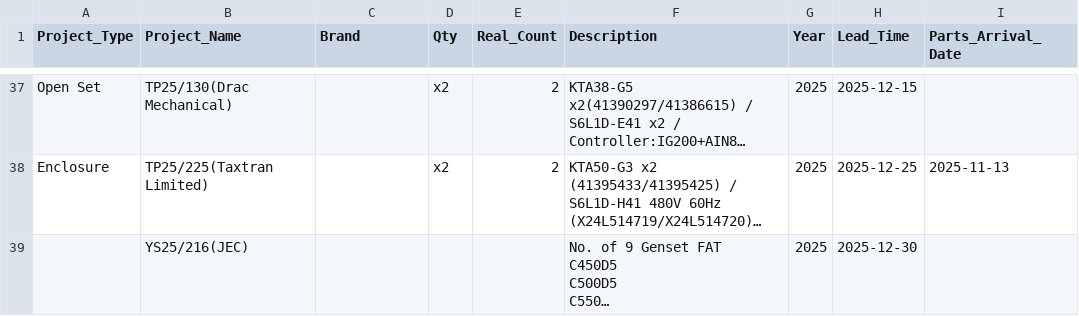
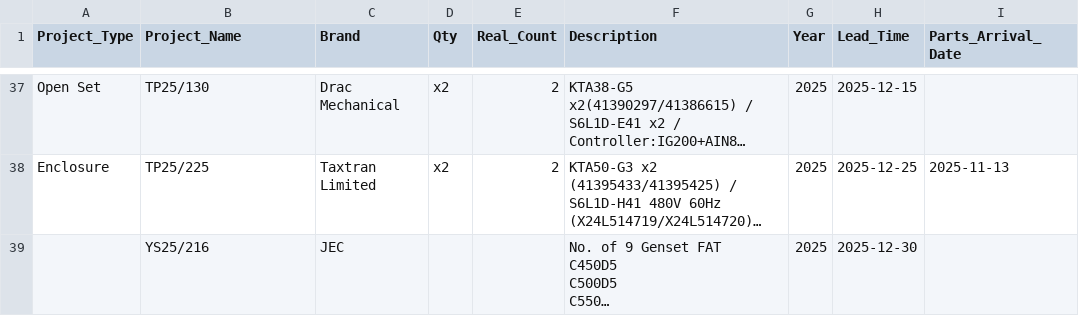
Before and after one commit to goldenfootballboy-create/yip-shing-dashboard, a CSV file: projects.csv, drawn as a sheet; only a part is shown, gaps mark what is left out; long unchanged cells end in …; the diff covers the shown part only; the diff names each change by its address in the sheet, - before the commit and + after, or states it on an @@ line.

Commit message:
Update projects.csv

```diff
--- a/projects.csv
+++ b/projects.csv
-B37 (Project_Name): TP25/130(Drac Mechanical)
+B37 (Project_Name): TP25/130
-C37 (Brand): (empty)
+C37 (Brand): Drac Mechanical
-B38 (Project_Name): TP25/225(Taxtran Limited)
+B38 (Project_Name): TP25/225
-C38 (Brand): (empty)
+C38 (Brand): Taxtran Limited
-B39 (Project_Name): YS25/216(JEC)
+B39 (Project_Name): YS25/216
-C39 (Brand): (empty)
+C39 (Brand): JEC
```
Also changed, not shown: 34 edited cells elsewhere in this file.
